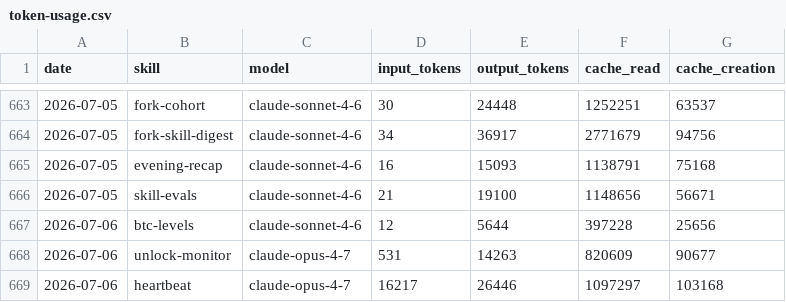
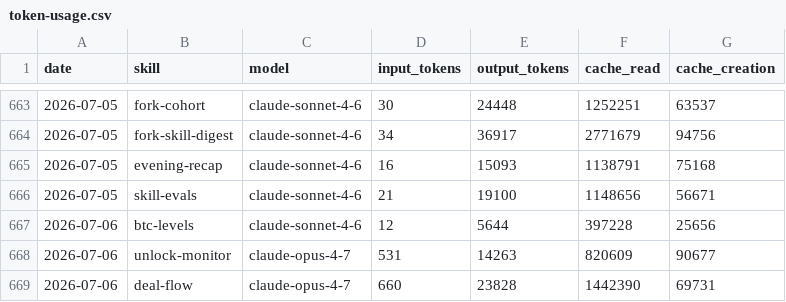
Before and after one commit to anajuliabit/aeon, a CSV file: memory/token-usage.csv, drawn as a sheet; only a part is shown, gaps mark what is left out.

Commit message:
chore(deal-flow): auto-commit 2026-07-06

```diff
--- a/memory/token-usage.csv
+++ b/memory/token-usage.csv
@@ -668,2 +668,2 @@ date,skill,model,input_tokens,output_tokens,cache_read,cache_creation
 2026-07-06,unlock-monitor,claude-opus-4-7,531,14263,820609,90677
-2026-07-06,heartbeat,claude-opus-4-7,16217,26446,1097297,103168
+2026-07-06,deal-flow,claude-opus-4-7,660,23828,1442390,69731
```
Also changed, not shown: 3 other files.
